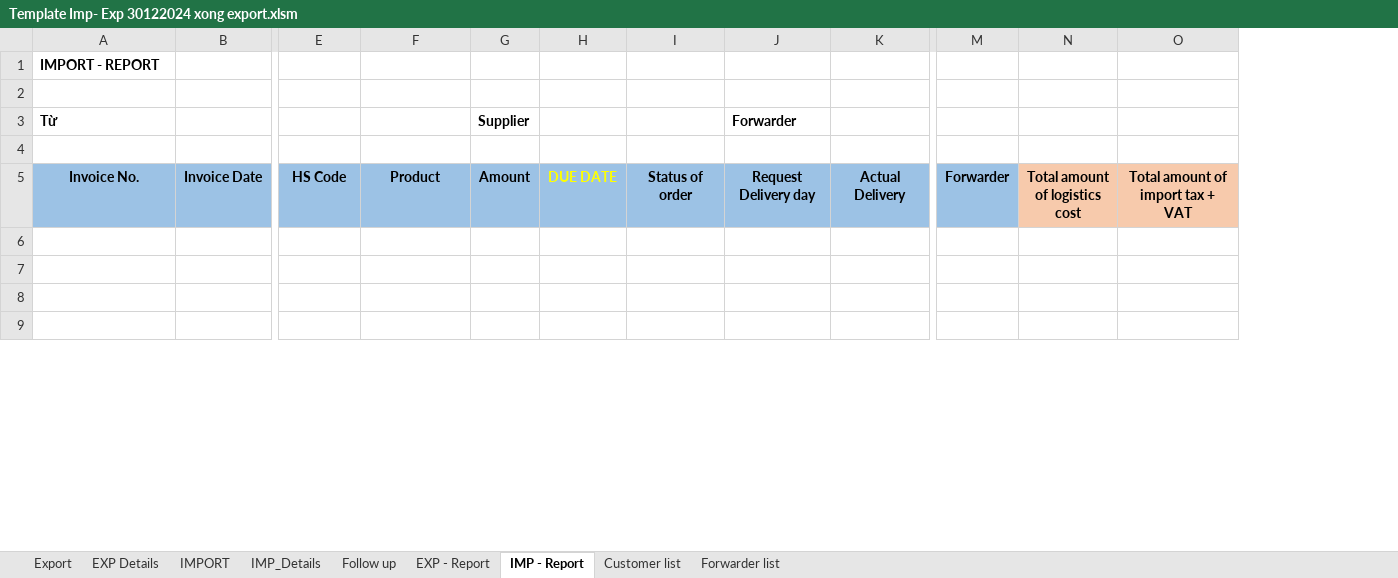
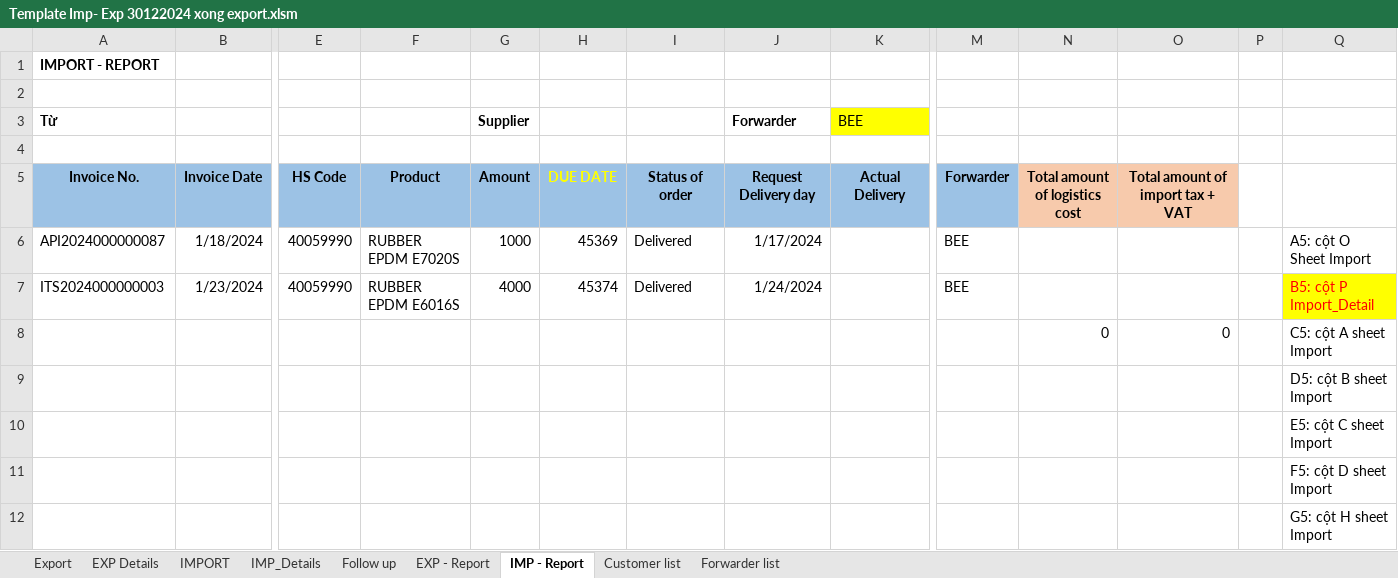
Before and after one commit to TCNT-1a/logisticViThao, an Excel workbook: Template Imp- Exp 30122024 xong export.xlsm, sheet IMP - Report, drawn as a sheet; only a part is shown, gaps mark what is left out; values as stored, in another font and other column widths than the file's, no borders; charts and pictures not drawn; addresses are those after the commit; rows hold the shown columns only; the diff covers the shown part only; the diff names each change by its address in the sheet, - before the commit and + after, or states it on an @@ line.

Commit message:
up

```diff
--- a/Template Imp- Exp 30122024 xong export.xlsm (sheet IMP - Report)
+++ b/Template Imp- Exp 30122024 xong export.xlsm (sheet IMP - Report)
+column P, empty
+column Q, rows 9-12: D5: cột B sheet Import | E5: cột C sheet Import | F5: cột D sheet Import | G5: cột H sheet Import
-K3: (empty)
+K3: BEE
-K3 fill: none
+K3 fill: #FFFF00
+row 6: API2024000000087 | 1/18/2024 | 40059990 | RUBBER EPDM E7020S | 1000 | 45369 | Delivered | 1/17/2024 |  | BEE |  |  |  | A5: cột O Sheet Import
+row 7: ITS2024000000003 | 1/23/2024 | 40059990 | RUBBER EPDM E6016S | 4000 | 45374 | Delivered | 1/24/2024 |  | BEE |  |  |  | B5: cột P Import_Detail
+row 8:  |  |  |  |  |  |  |  |  |  | 0 | 0 |  | C5: cột A sheet Import
```
Also changed, not shown: 20 removed rows elsewhere in this sheet, sheet IMPORT, charts or pictures.
